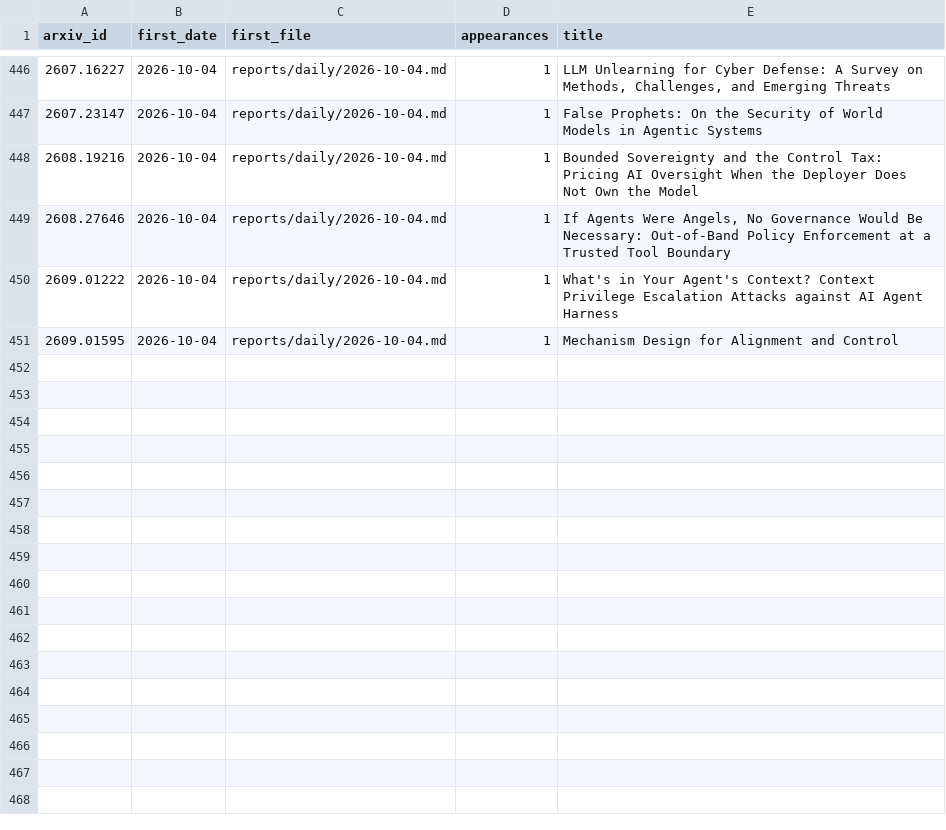
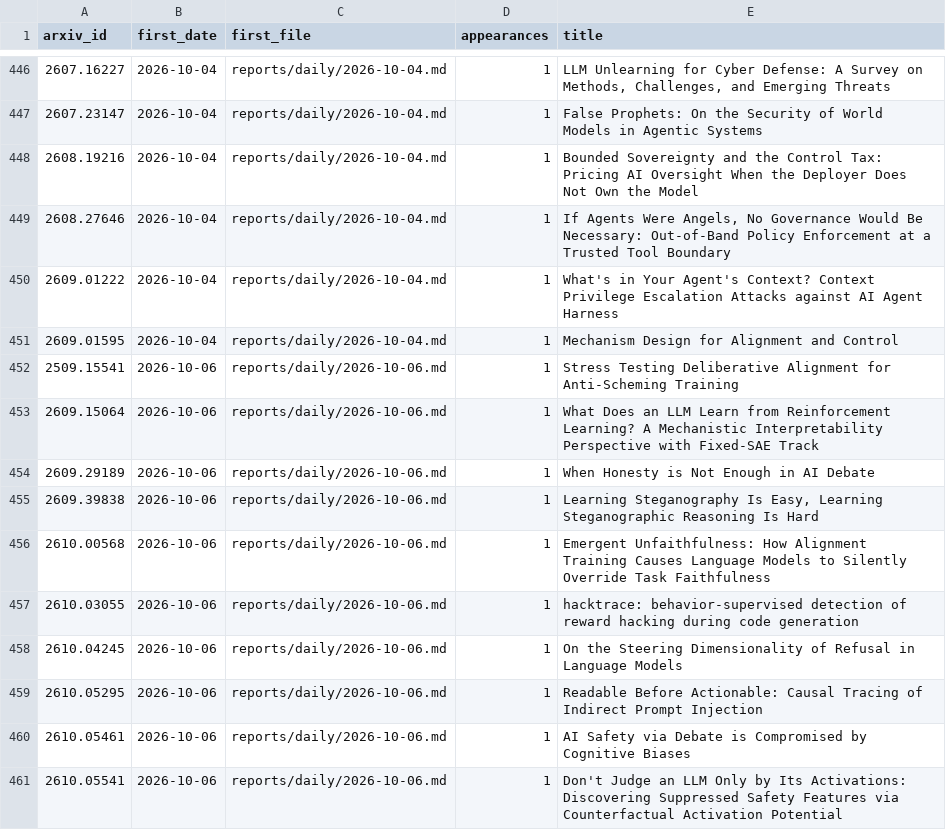
Before and after one commit to GusSand/research-radar, a TSV file: reports/index/seen.tsv, drawn as a sheet; only a part is shown, gaps mark what is left out.

```diff
--- a/reports/index/seen.tsv
+++ b/reports/index/seen.tsv
@@ -451 +451,11 @@ arxiv_id	first_date	first_file	appearances	title
 2609.01595	2026-10-04	reports/daily/2026-10-04.md	1	Mechanism Design for Alignment and Control
+2509.15541	2026-10-06	reports/daily/2026-10-06.md	1	Stress Testing Deliberative Alignment for Anti-Scheming Training
+2609.15064	2026-10-06	reports/daily/2026-10-06.md	1	What Does an LLM Learn from Reinforcement Learning? A Mechanistic Interpretability Perspective with Fixed-SAE Track
+2609.29189	2026-10-06	reports/daily/2026-10-06.md	1	When Honesty is Not Enough in AI Debate
+2609.39838	2026-10-06	reports/daily/2026-10-06.md	1	Learning Steganography Is Easy, Learning Steganographic Reasoning Is Hard
+2610.00568	2026-10-06	reports/daily/2026-10-06.md	1	Emergent Unfaithfulness: How Alignment Training Causes Language Models to Silently Override Task Faithfulness
+2610.03055	2026-10-06	reports/daily/2026-10-06.md	1	hacktrace: behavior-supervised detection of reward hacking during code generation
+2610.04245	2026-10-06	reports/daily/2026-10-06.md	1	On the Steering Dimensionality of Refusal in Language Models
+2610.05295	2026-10-06	reports/daily/2026-10-06.md	1	Readable Before Actionable: Causal Tracing of Indirect Prompt Injection
+2610.05461	2026-10-06	reports/daily/2026-10-06.md	1	AI Safety via Debate is Compromised by Cognitive Biases
+2610.05541	2026-10-06	reports/daily/2026-10-06.md	1	Don't Judge an LLM Only by Its Activations: Discovering Suppressed Safety Features via Counterfactual Activation Potential
```
Also changed, not shown: 2 other files.
